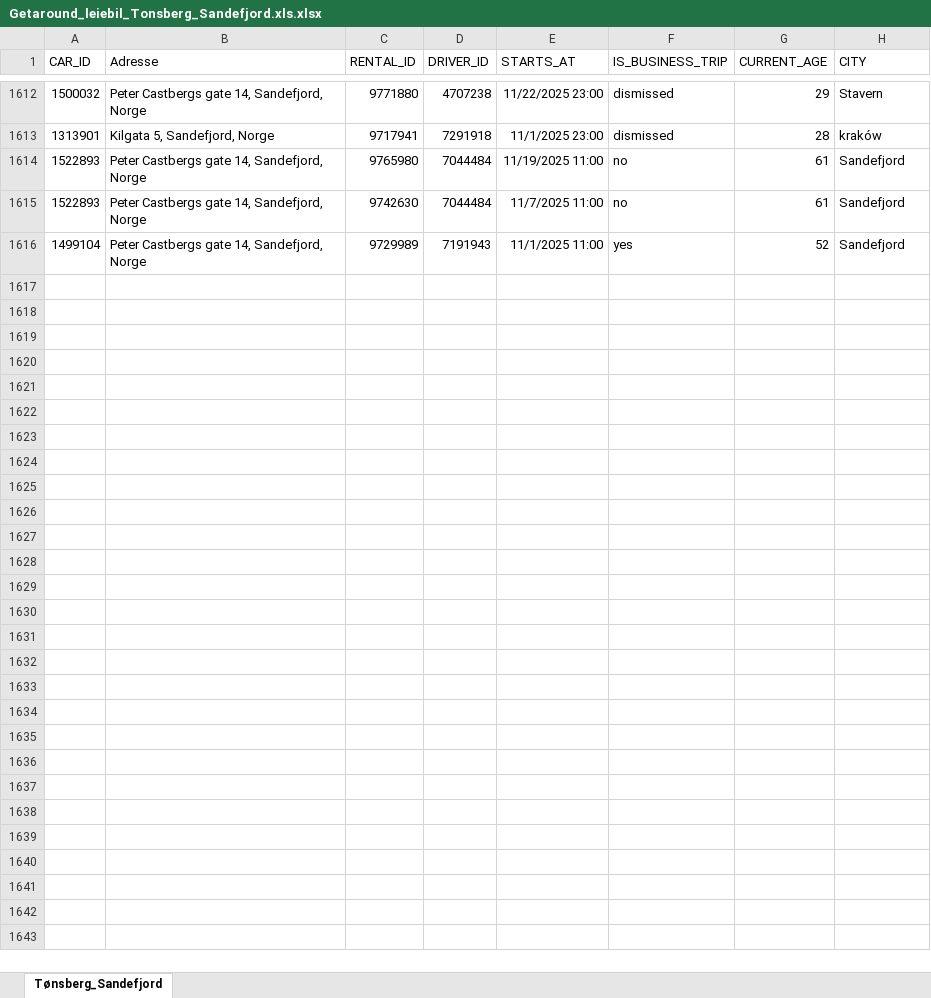
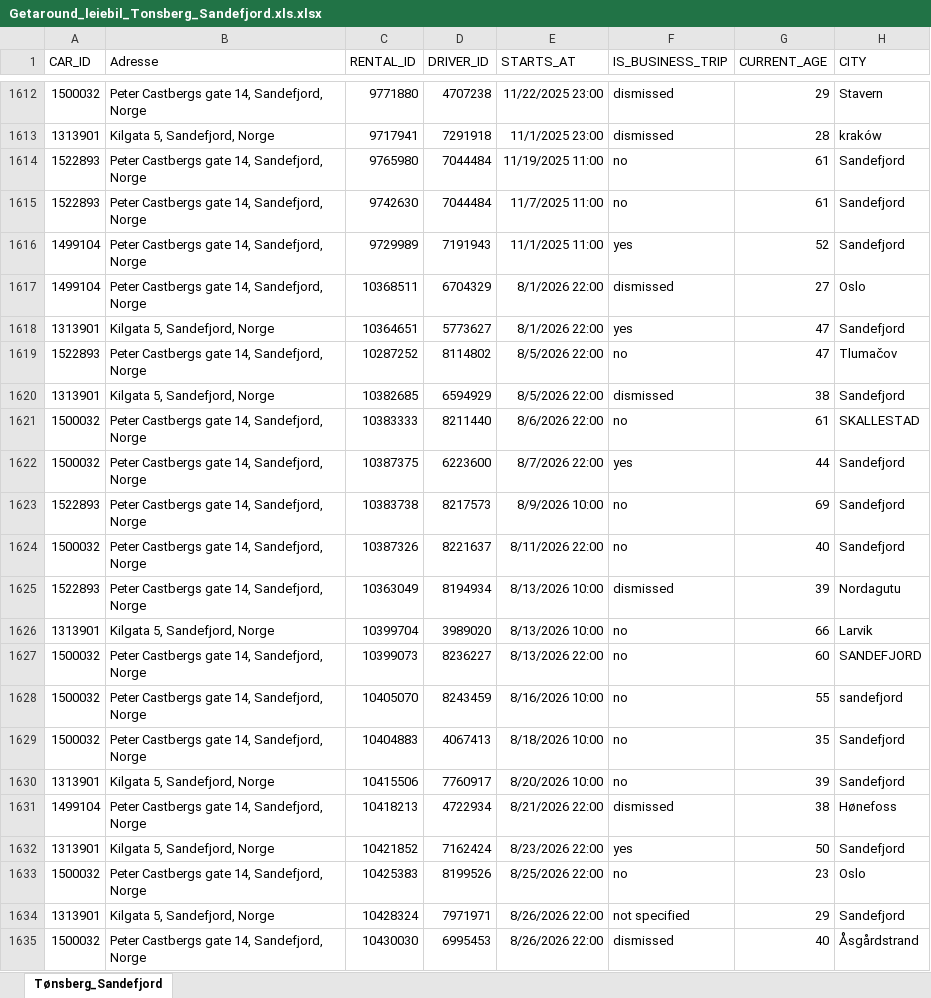
Before and after one commit to RasmusPalmqvist/Vestfold, an Excel workbook: 05_Mobilitet og infrastruktur/Persontransport og reisevaner/Mobilitetsdashboard/Brukes2024/Getaround_leiebil_Tonsberg_Sandefjord.xls.xlsx, sheet Tønsberg_Sandefjord, drawn as a sheet; only a part is shown, gaps mark what is left out; values as stored, in another font and other column widths than the file's, no borders; the diff covers the shown part only; the diff names each change by its address in the sheet, - before the commit and + after, or states it on an @@ line.

Commit message:
Update Getaround_leiebil_Tonsberg_Sandefjord.xls.xlsx

```diff
--- a/05_Mobilitet og infrastruktur/Persontransport og reisevaner/Mobilitetsdashboard/Brukes2024/Getaround_leiebil_Tonsberg_Sandefjord.xls.xlsx (sheet Tønsberg_Sandefjord)
+++ b/05_Mobilitet og infrastruktur/Persontransport og reisevaner/Mobilitetsdashboard/Brukes2024/Getaround_leiebil_Tonsberg_Sandefjord.xls.xlsx (sheet Tønsberg_Sandefjord)
+row 1617: 1499104 | Peter Castbergs gate 14, Sandefjord, Norge | 10368511 | 6704329 | 8/1/2026 22:00 | dismissed | 27 | Oslo
+row 1618: 1313901 | Kilgata 5, Sandefjord, Norge | 10364651 | 5773627 | 8/1/2026 22:00 | yes | 47 | Sandefjord
+row 1619: 1522893 | Peter Castbergs gate 14, Sandefjord, Norge | 10287252 | 8114802 | 8/5/2026 22:00 | no | 47 | Tlumačov
+row 1620: 1313901 | Kilgata 5, Sandefjord, Norge | 10382685 | 6594929 | 8/5/2026 22:00 | dismissed | 38 | Sandefjord
+row 1621: 1500032 | Peter Castbergs gate 14, Sandefjord, Norge | 10383333 | 8211440 | 8/6/2026 22:00 | no | 61 | SKALLESTAD
+row 1622: 1500032 | Peter Castbergs gate 14, Sandefjord, Norge | 10387375 | 6223600 | 8/7/2026 22:00 | yes | 44 | Sandefjord
+row 1623: 1522893 | Peter Castbergs gate 14, Sandefjord, Norge | 10383738 | 8217573 | 8/9/2026 10:00 | no | 69 | Sandefjord
+row 1624: 1500032 | Peter Castbergs gate 14, Sandefjord, Norge | 10387326 | 8221637 | 8/11/2026 22:00 | no | 40 | Sandefjord
+row 1625: 1522893 | Peter Castbergs gate 14, Sandefjord, Norge | 10363049 | 8194934 | 8/13/2026 10:00 | dismissed | 39 | Nordagutu
+row 1626: 1313901 | Kilgata 5, Sandefjord, Norge | 10399704 | 3989020 | 8/13/2026 10:00 | no | 66 | Larvik
+row 1627: 1500032 | Peter Castbergs gate 14, Sandefjord, Norge | 10399073 | 8236227 | 8/13/2026 22:00 | no | 60 | SANDEFJORD
+row 1628: 1500032 | Peter Castbergs gate 14, Sandefjord, Norge | 10405070 | 8243459 | 8/16/2026 10:00 | no | 55 | sandefjord
+row 1629: 1500032 | Peter Castbergs gate 14, Sandefjord, Norge | 10404883 | 4067413 | 8/18/2026 10:00 | no | 35 | Sandefjord
+row 1630: 1313901 | Kilgata 5, Sandefjord, Norge | 10415506 | 7760917 | 8/20/2026 10:00 | no | 39 | Sandefjord
+row 1631: 1499104 | Peter Castbergs gate 14, Sandefjord, Norge | 10418213 | 4722934 | 8/21/2026 22:00 | dismissed | 38 | Hønefoss
+row 1632: 1313901 | Kilgata 5, Sandefjord, Norge | 10421852 | 7162424 | 8/23/2026 22:00 | yes | 50 | Sandefjord
+row 1633: 1500032 | Peter Castbergs gate 14, Sandefjord, Norge | 10425383 | 8199526 | 8/25/2026 22:00 | no | 23 | Oslo
+row 1634: 1313901 | Kilgata 5, Sandefjord, Norge | 10428324 | 7971971 | 8/26/2026 22:00 | not specified | 29 | Sandefjord
+row 1635: 1500032 | Peter Castbergs gate 14, Sandefjord, Norge | 10430030 | 6995453 | 8/26/2026 22:00 | dismissed | 40 | Åsgårdstrand
```
Also changed, not shown: 30 added rows elsewhere in this sheet.
